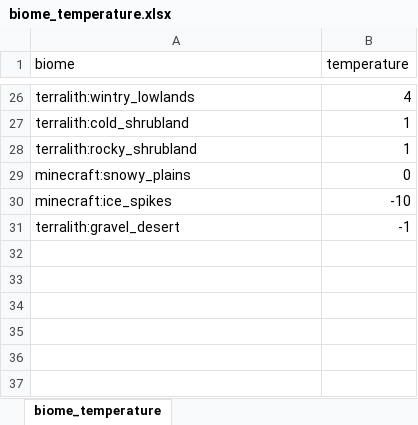
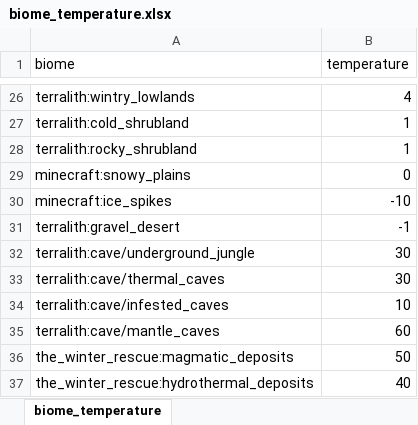
Before and after one commit to TeamMoegMC/FrostedHeart, an Excel workbook: src/datagen/resources/data/frostedheart/data/biome_temperature.xlsx, sheet biome_temperature, drawn as a sheet; only a part is shown, gaps mark what is left out; values as stored, in another font and other column widths than the file's, no borders; the diff names each change by its address in the sheet, - before the commit and + after, or states it on an @@ line.

Commit message:
Adjust temperature data and nutrition

```diff
--- a/src/datagen/resources/data/frostedheart/data/biome_temperature.xlsx (sheet biome_temperature)
+++ b/src/datagen/resources/data/frostedheart/data/biome_temperature.xlsx (sheet biome_temperature)
+row 32: terralith:cave/underground_jungle | 30
+row 33: terralith:cave/thermal_caves | 30
+row 34: terralith:cave/infested_caves | 10
+row 35: terralith:cave/mantle_caves | 60
+row 36: the_winter_rescue:magmatic_deposits | 50
+row 37: the_winter_rescue:hydrothermal_deposits | 40
```
Also changed, not shown: src/datagen/resources/data/frostedheart/data/nutrition.xlsx, src/datagen/resources/data/frostedheart/data/plant_temperature.xlsx, 36 other files.
